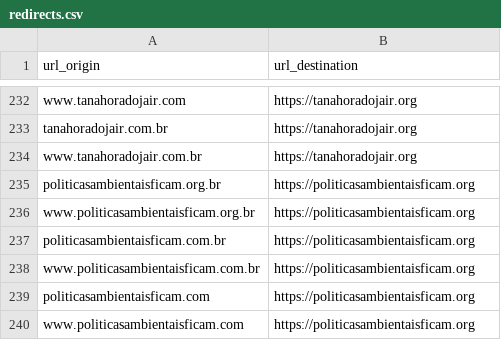
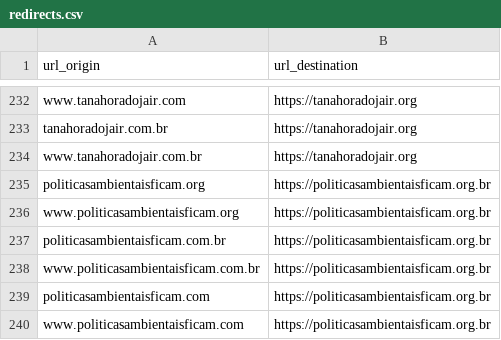
Before and after one commit to nossas/bonde-redirect, a CSV file: redirects.csv, drawn as a sheet; only a part is shown, gaps mark what is left out.

Commit message:
fix: change politicas ambientais url

```diff
--- a/redirects.csv
+++ b/redirects.csv
@@ -234,7 +234,7 @@ tanahoradojair.com.br,https://tanahoradojair.org
 www.tanahoradojair.com.br,https://tanahoradojair.org
-politicasambientaisficam.org.br,https://politicasambientaisficam.org
-www.politicasambientaisficam.org.br,https://politicasambientaisficam.org
-politicasambientaisficam.com.br,https://politicasambientaisficam.org
-www.politicasambientaisficam.com.br,https://politicasambientaisficam.org
-politicasambientaisficam.com,https://politicasambientaisficam.org
-www.politicasambientaisficam.com,https://politicasambientaisficam.org
+politicasambientaisficam.org,https://politicasambientaisficam.org.br
+www.politicasambientaisficam.org,https://politicasambientaisficam.org.br
+politicasambientaisficam.com.br,https://politicasambientaisficam.org.br
+www.politicasambientaisficam.com.br,https://politicasambientaisficam.org.br
+politicasambientaisficam.com,https://politicasambientaisficam.org.br
+www.politicasambientaisficam.com,https://politicasambientaisficam.org.br
```
